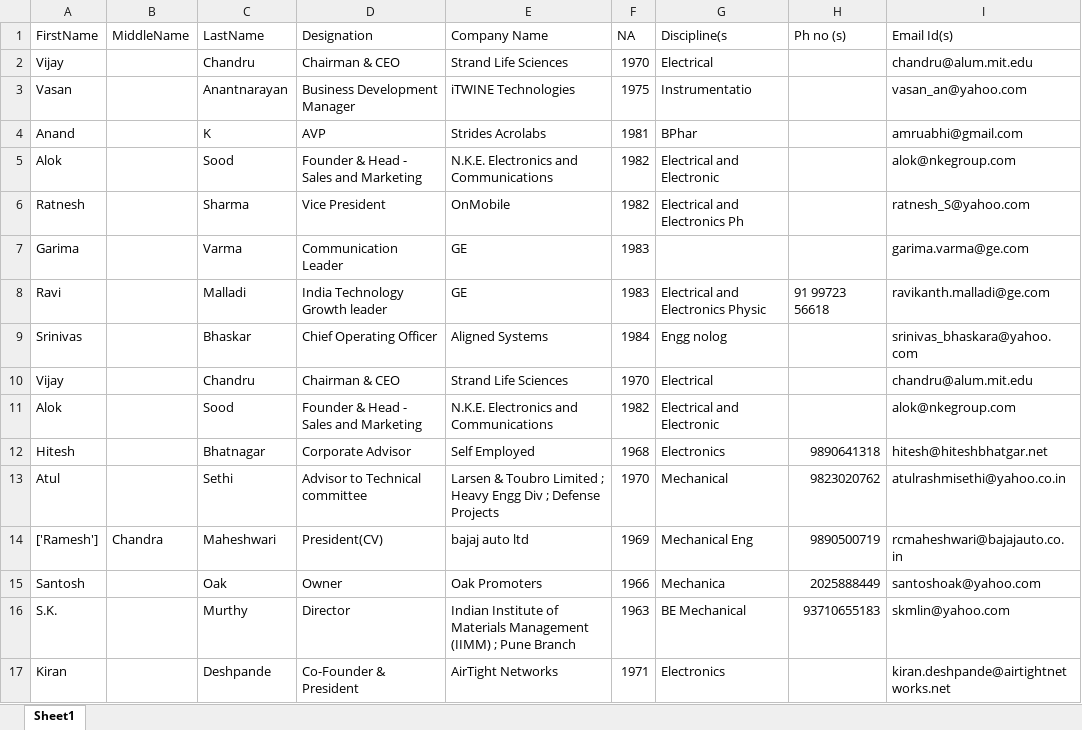
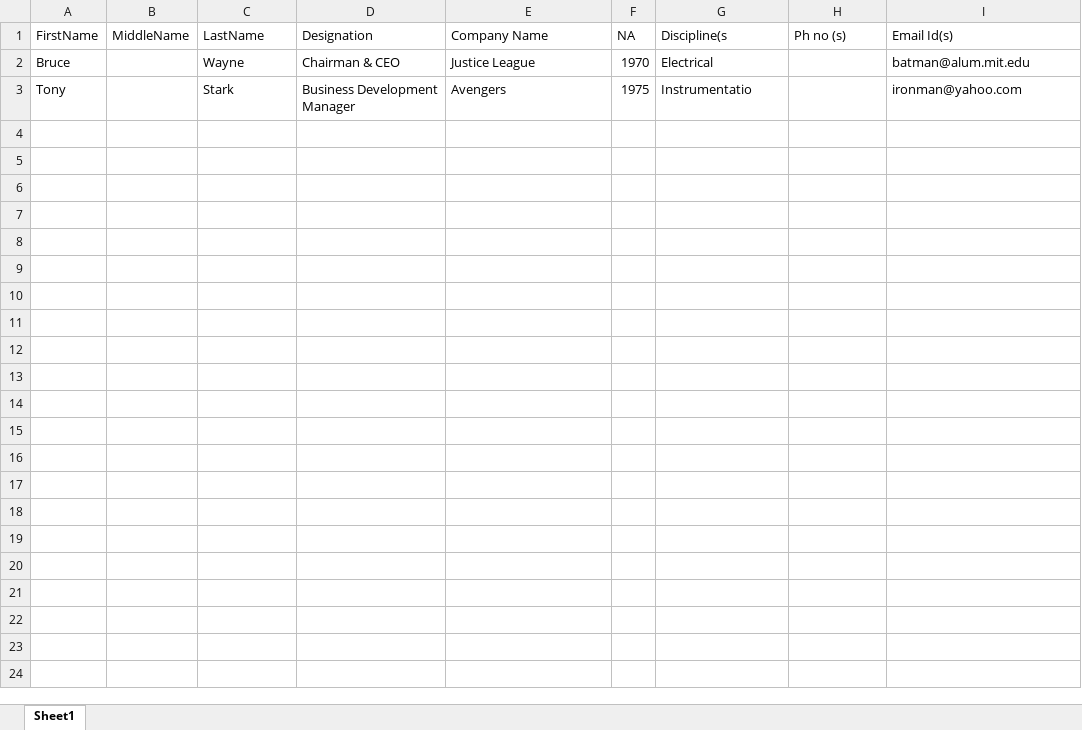
Before and after one commit to bhavul/Master-BITSian-Data-Store, an Excel workbook: BITSAA/Data1.xlsx, sheet Sheet1, drawn as a sheet; values as stored, in another font and other column widths than the file's, no borders; charts and pictures not drawn; the diff names each change by its address in the sheet, - before the commit and + after, or states it on an @@ line.

```diff
--- a/BITSAA/Data1.xlsx (sheet Sheet1)
+++ b/BITSAA/Data1.xlsx (sheet Sheet1)
-A2 (FirstName): Vijay
+A2 (FirstName): Bruce
-C2 (LastName): Chandru
+C2 (LastName): Wayne
-E2 (Company Name): Strand Life Sciences
+E2 (Company Name): Justice League
-I2 (Email Id(s)): chandru@alum.mit.edu
+I2 (Email Id(s)): batman@alum.mit.edu
-A3 (FirstName): Vasan
+A3 (FirstName): Tony
-C3 (LastName): Anantnarayan
+C3 (LastName): Stark
-E3 (Company Name): iTWINE Technologies
+E3 (Company Name): Avengers
-I3 (Email Id(s)): vasan_an@yahoo.com
+I3 (Email Id(s)): ironman@yahoo.com
-row 4: Anand |  | K | AVP | Strides Acrolabs | 1981 | BPhar |  | amruabhi@gmail.com
-row 5: Alok |  | Sood | Founder & Head - Sales and Marketing | N.K.E. Electronics and Communications | 1982 | Electrical and Electronic |  | alok@nkegroup.com
-row 6: Ratnesh |  | Sharma | Vice President | OnMobile | 1982 | Electrical and Electronics Ph |  | ratnesh_S@yahoo.com
-row 7: Garima |  | Varma | Communication Leader | GE | 1983 |  |  | garima.varma@ge.com
-row 8: Ravi |  | Malladi | India Technology Growth leader | GE | 1983 | Electrical and Electronics Physic | 91 99723 56618 | ravikanth.malladi@ge.com
-row 9: Srinivas |  | Bhaskar | Chief Operating Officer | Aligned Systems | 1984 | Engg nolog |  | srinivas_bhaskara@yahoo.com
-row 10: Vijay |  | Chandru | Chairman & CEO | Strand Life Sciences | 1970 | Electrical |  | chandru@alum.mit.edu
-row 11: Alok |  | Sood | Founder & Head - Sales and Marketing | N.K.E. Electronics and Communications | 1982 | Electrical and Electronic |  | alok@nkegroup.com
-row 12: Hitesh |  | Bhatnagar | Corporate Advisor | Self Employed | 1968 | Electronics | 9890641318 | hitesh@hiteshbhatgar.net
-row 13: Atul |  | Sethi | Advisor to Technical committee | Larsen & Toubro Limited ; Heavy Engg Div ; Defense Projects | 1970 | Mechanical | 9823020762 | atulrashmisethi@yahoo.co.in
-row 14: ['Ramesh'] | Chandra | Maheshwari | President(CV) | bajaj auto ltd | 1969 | Mechanical Eng | 9890500719 | rcmaheshwari@bajajauto.co.in
-row 15: Santosh |  | Oak | Owner | Oak Promoters | 1966 | Mechanica | 2025888449 | santoshoak@yahoo.com
-row 16: S.K. |  | Murthy | Director | Indian Institute of Materials Management (IIMM) ; Pune Branch | 1963 | BE Mechanical | 93710655183 | skmlin@yahoo.com
-row 17: Kiran |  | Deshpande | Co-Founder & President | AirTight Networks | 1971 | Electronics |  | kiran.deshpande@airtightnetworks.net
```
Also changed, not shown: charts or pictures, BITSAA/Data2.xlsx.
